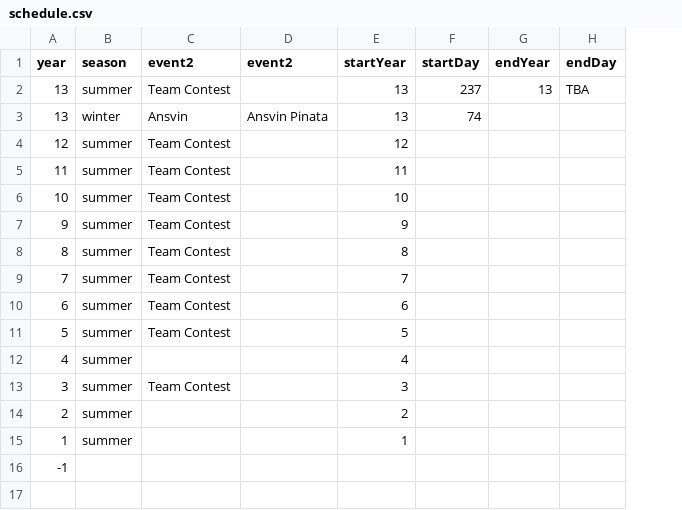
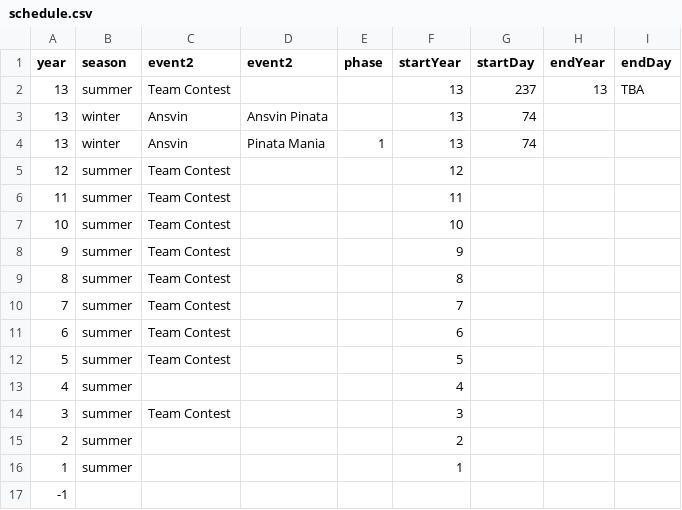
Before and after one commit to b-schlegelii/IPD, a CSV file: events/schedule.csv, drawn as a sheet; addresses are those after the commit; the diff names each change by its address in the sheet, - before the commit and + after, or states it on an @@ line.

Commit message:
Update schedule.csv

```diff
--- a/events/schedule.csv
+++ b/events/schedule.csv
+column E (phase), empty
+row 4: 13 | winter | Ansvin | Pinata Mania | 1 | 13 | 74
```
